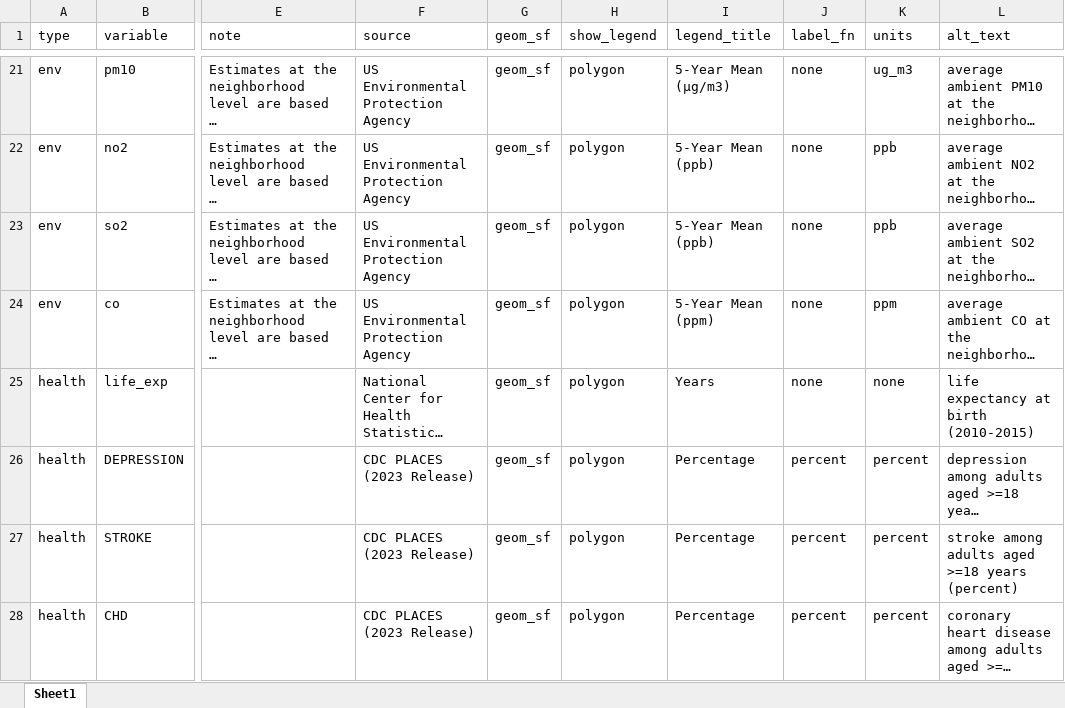
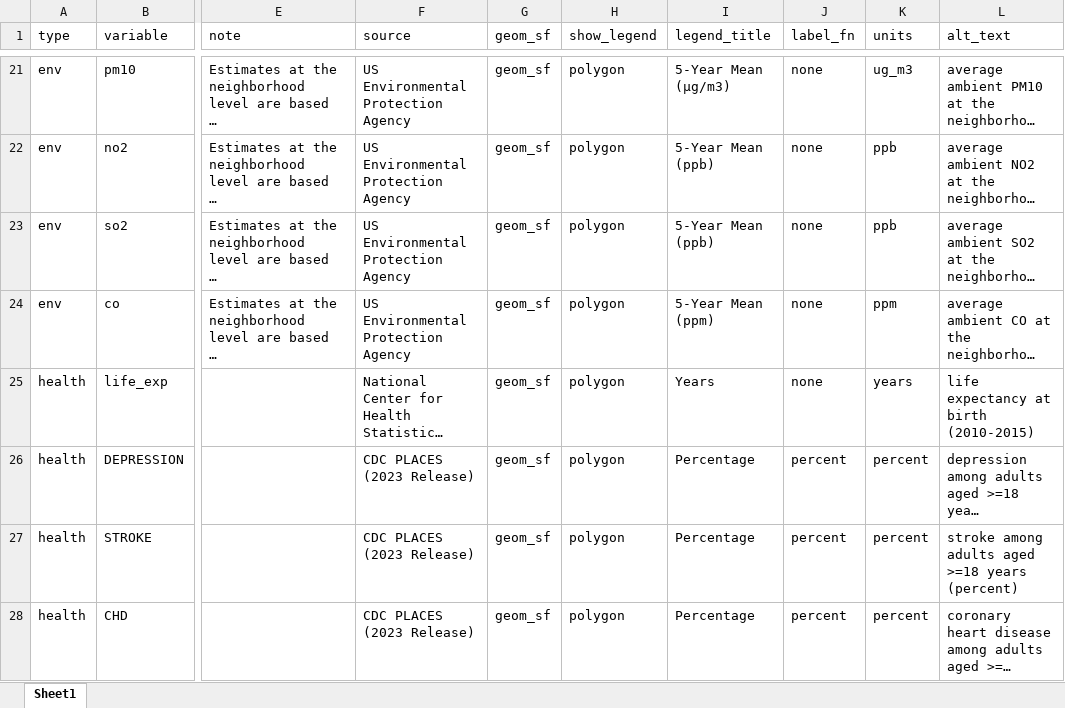
Before and after one commit to ccmothes/ges_health_study_app, an Excel workbook: ges_health_study_app/dictionary_english.xlsx, sheet Sheet1, drawn as a sheet; only a part is shown, gaps mark what is left out; long unchanged cells end in …; values as stored, in another font and other column widths than the file's, no borders; the diff names each change by its address in the sheet, - before the commit and + after, or states it on an @@ line.

```diff
--- a/ges_health_study_app/dictionary_english.xlsx (sheet Sheet1)
+++ b/ges_health_study_app/dictionary_english.xlsx (sheet Sheet1)
-K25 (units): none
+K25 (units): years
```
Also changed, not shown: ges_health_study_app/dictionary_spanish.xlsx, ges_health_study_app/text_dictionary.xlsx, 3 other files.
